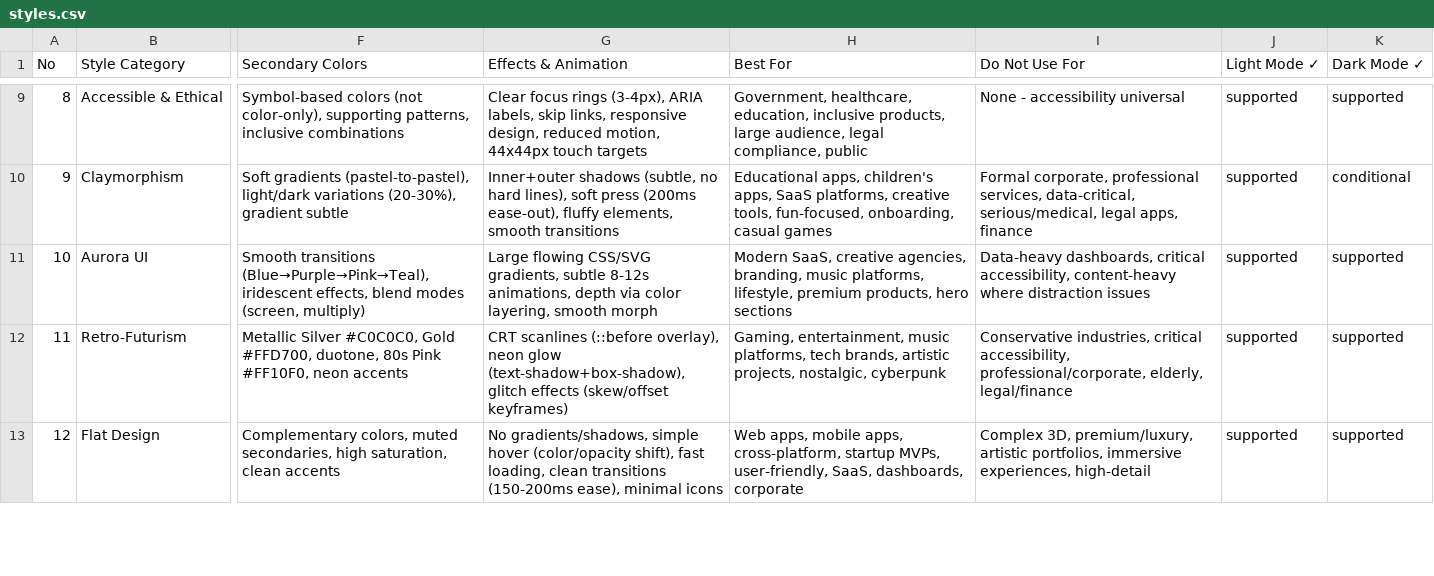
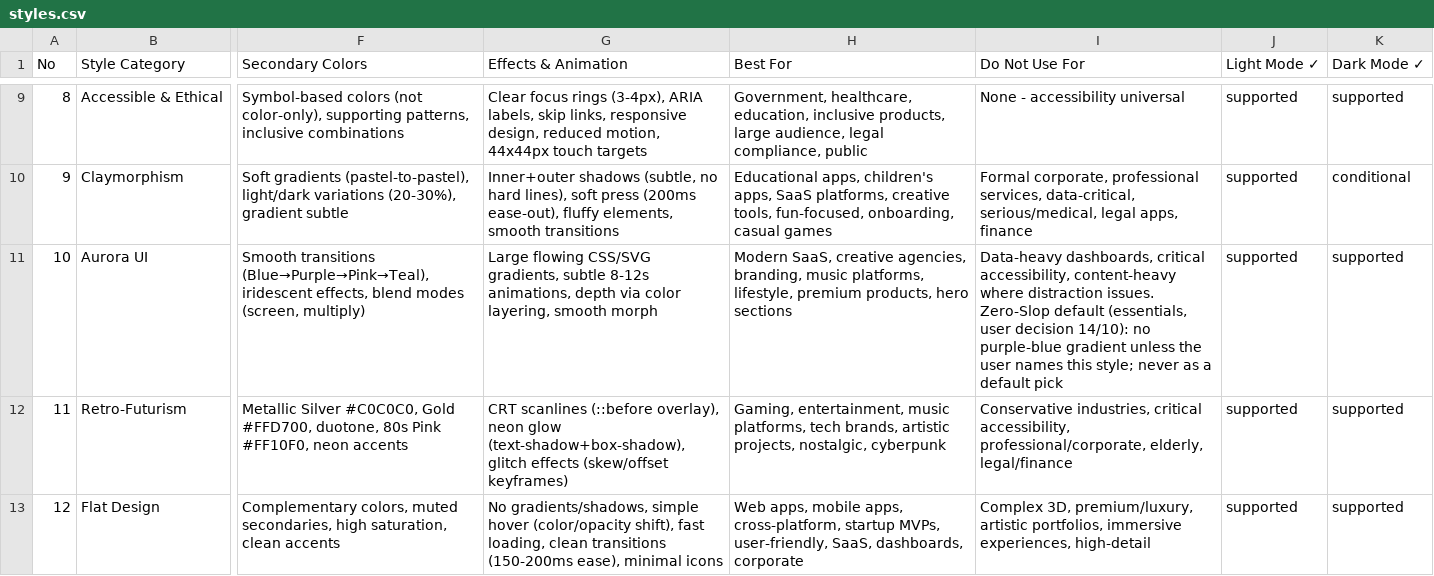
Before and after one commit to ToanMobile/agent-workbench, a CSV file: universal-agent-devkit/skills/ui-ux-pro-max/data/styles.csv, drawn as a sheet; only a part is shown, gaps mark what is left out; the diff covers the shown part only; the diff names each change by its address in the sheet, - before the commit and + after, or states it on an @@ line.

```diff
--- a/universal-agent-devkit/skills/ui-ux-pro-max/data/styles.csv
+++ b/universal-agent-devkit/skills/ui-ux-pro-max/data/styles.csv
-I11 (Do Not Use For): …where distraction issues
+I11 (Do Not Use For): …where distraction issues. Zero-Slop default (essentials, user decision 14/10): no purple-blue gradient unless the user names this style; never as a default pick
```
Also changed, not shown: 2 edited cells elsewhere in this file, universal-agent-devkit/skills/ui-ux-pro-max/data/stacks/unity-ugui.csv, 1 other file.
